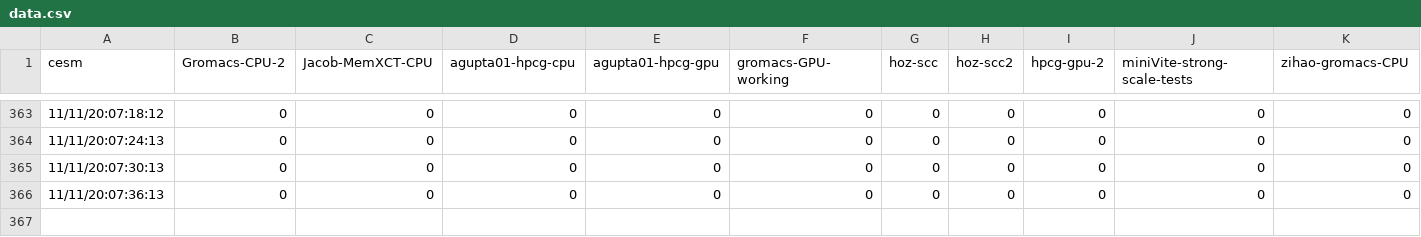
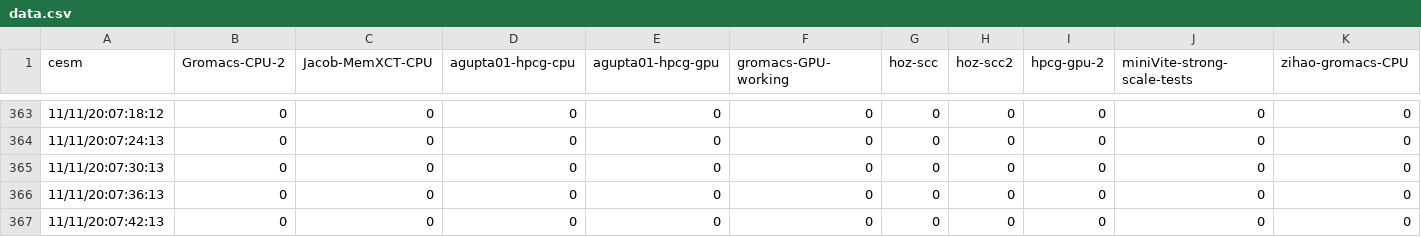
Before and after one commit to SCC20-SDSC/sdsc_monitor, a CSV file: data.csv, drawn as a sheet; only a part is shown, gaps mark what is left out; rows hold the shown columns only; the diff names each change by its address in the sheet, - before the commit and + after, or states it on an @@ line.

Commit message:
update graph

```diff
--- a/data.csv
+++ b/data.csv
+row 367: 11/11/20:07:42:13 | 0 | 0 | 0 | 0 | 0 | 0 | 0 | 0 | 0 | 0
```
